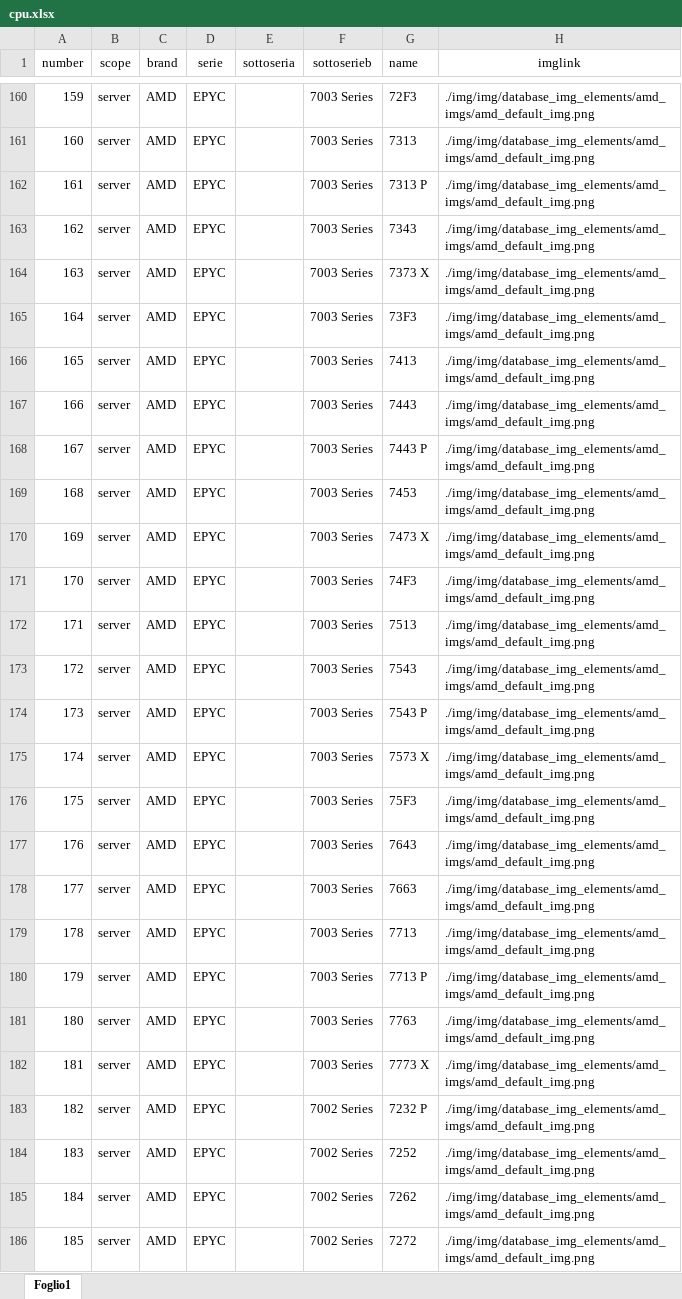
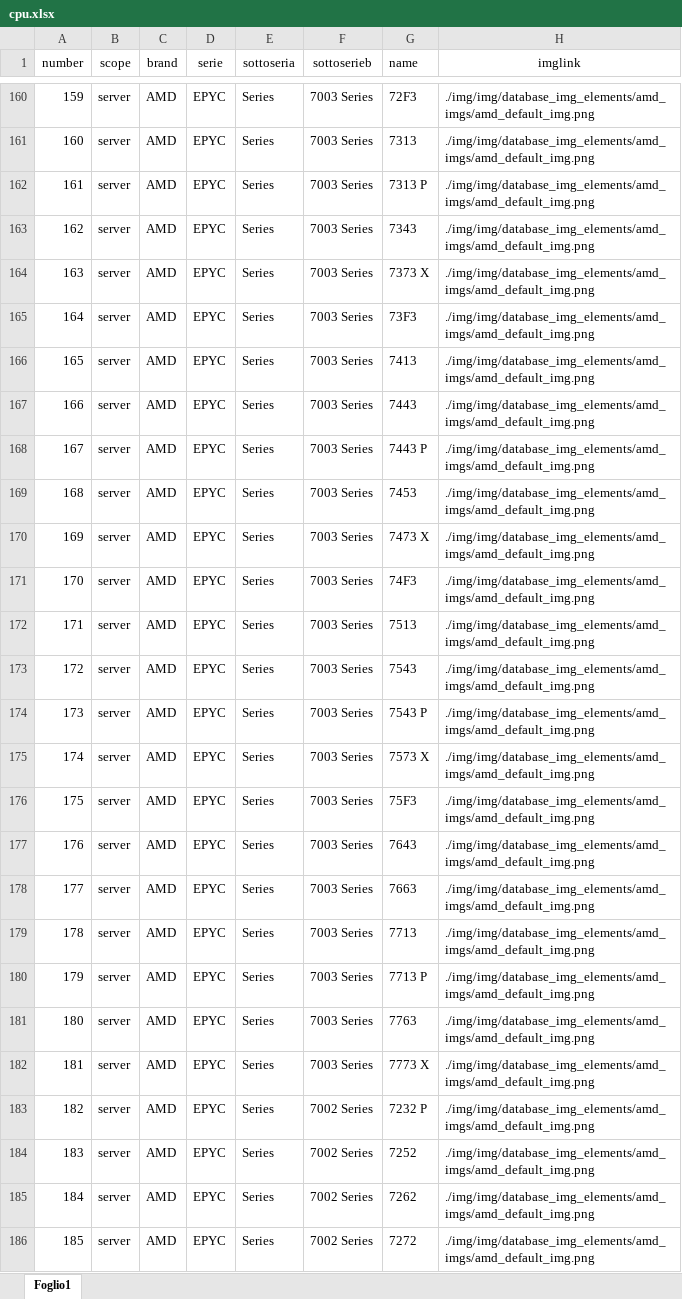
Before and after one commit to Follisi/CeC, an Excel workbook: database/not_sensitive/cpu/cpu.xlsx, sheet Foglio1, drawn as a sheet; only a part is shown, gaps mark what is left out; values as stored, in another font and other column widths than the file's, no borders; the diff covers the shown part only; the diff names each change by its address in the sheet, - before the commit and + after, or states it on an @@ line.

```diff
--- a/database/not_sensitive/cpu/cpu.xlsx (sheet Foglio1)
+++ b/database/not_sensitive/cpu/cpu.xlsx (sheet Foglio1)
-E160:E186 (sottoseria): (empty)
+E160:E186 (sottoseria): Series
```
Also changed, not shown: 62 edited cells and cell formats elsewhere in this sheet, 1 other file.
